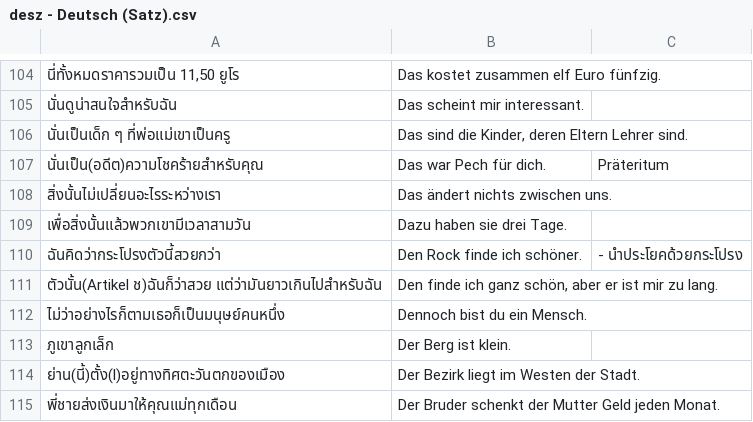
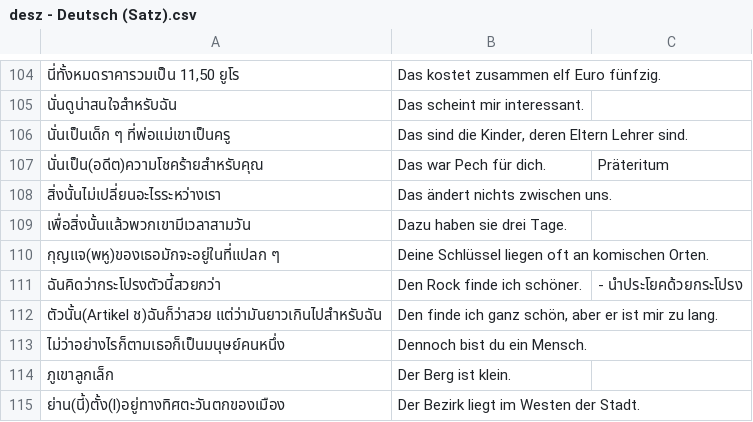
Before and after one commit to ponlawat-w/anki-collection, a CSV file: notes/desz - Deutsch (Satz).csv, drawn as a sheet; only a part is shown, gaps mark what is left out; the shorter side is filled out with more unchanged rows; the diff names each change by its address in the sheet, - before the commit and + after, or states it on an @@ line.

```diff
--- a/notes/desz - Deutsch (Satz).csv
+++ b/notes/desz - Deutsch (Satz).csv
+row 110: กุญแจ(พหู)ของเธอมักจะอยู่ในที่แปลก ๆ | Deine Schlüssel liegen oft an komischen Orten.
```
Also changed, not shown: notes/esth - Español.csv, notes/frph - Français (phrases).csv, 11 other files.
